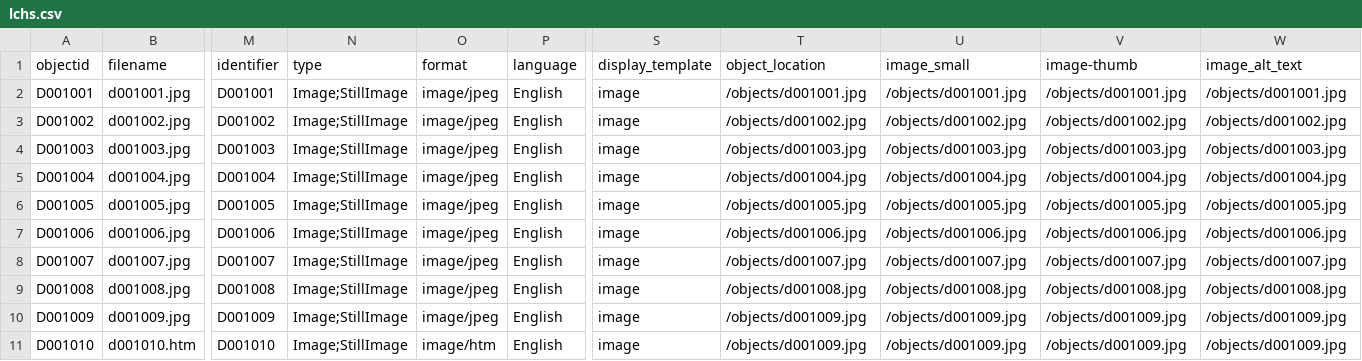
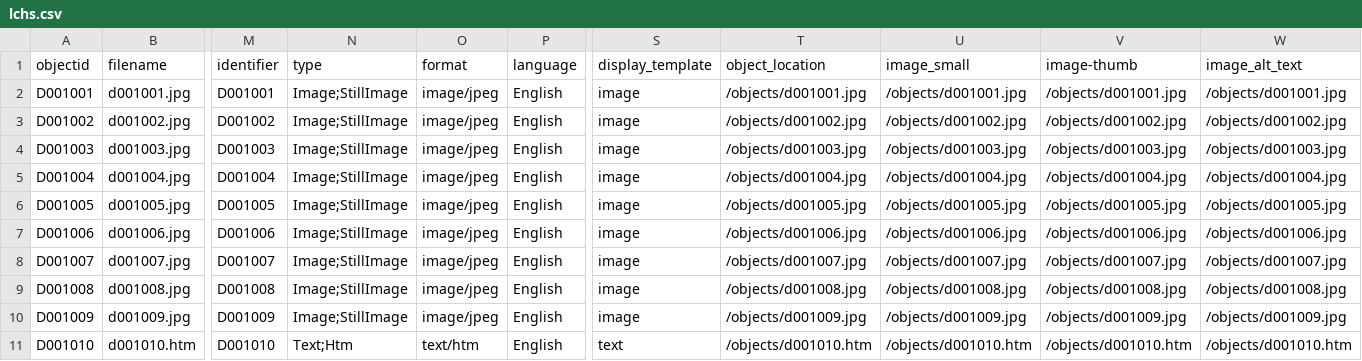
Before and after one commit to davctate/dct, a CSV file: _data/lchs.csv, drawn as a sheet; only a part is shown, gaps mark what is left out; the diff names each change by its address in the sheet, - before the commit and + after, or states it on an @@ line.

Commit message:
Add files via upload

```diff
--- a/_data/lchs.csv
+++ b/_data/lchs.csv
-N11 (type): Image;StillImage
+N11 (type): Text;Htm
-O11 (format): image/htm
+O11 (format): text/htm
-S11 (display_template): image
+S11 (display_template): text
-T11 (object_location): /objects/d001009.jpg
+T11 (object_location): /objects/d001010.htm
-U11 (image_small): /objects/d001009.jpg
+U11 (image_small): /objects/d001010.htm
-V11 (image-thumb): /objects/d001009.jpg
+V11 (image-thumb): /objects/d001010.htm
-W11 (image_alt_text): /objects/d001009.jpg
+W11 (image_alt_text): /objects/d001010.htm
```
